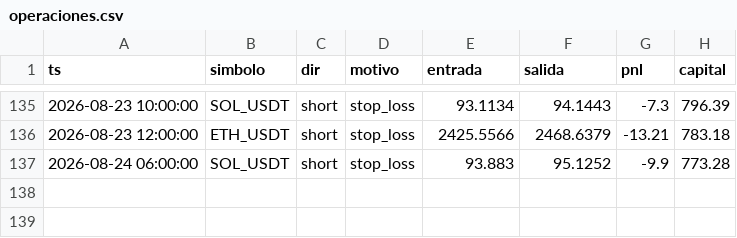
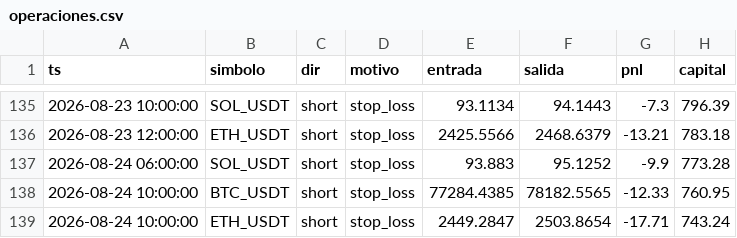
Before and after one commit to ccccarloswd/crypto-ai-bot, a CSV file: paper_trading/v14/operaciones.csv, drawn as a sheet; only a part is shown, gaps mark what is left out.

```diff
--- a/paper_trading/v14/operaciones.csv
+++ b/paper_trading/v14/operaciones.csv
@@ -137 +137,3 @@ ts,simbolo,dir,motivo,entrada,salida,pnl,capital
 2026-08-24 06:00:00,SOL_USDT,short,stop_loss,93.883,95.1252,-9.9,773.28
+2026-08-24 10:00:00,BTC_USDT,short,stop_loss,77284.4385,78182.5565,-12.33,760.95
+2026-08-24 10:00:00,ETH_USDT,short,stop_loss,2449.2847,2503.8654,-17.71,743.24
```
Also changed, not shown: 5 other files.
